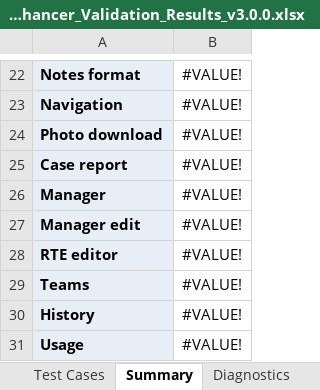
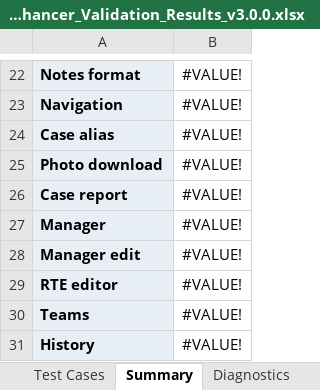
Before and after one commit to adamjonescyfor/Nucleus-Enhancer, an Excel workbook: docs/Nucleus_Enhancer_Validation_Results_v3.0.0.xlsx, sheet Summary, drawn as a sheet; only a part is shown, gaps mark what is left out; the shorter side is filled out with more unchanged rows; values as stored, in another font and other column widths than the file's, no borders; the diff names each change by its address in the sheet, - before the commit and + after, or states it on an @@ line.

```diff
--- a/docs/Nucleus_Enhancer_Validation_Results_v3.0.0.xlsx (sheet Summary)
+++ b/docs/Nucleus_Enhancer_Validation_Results_v3.0.0.xlsx (sheet Summary)
+row 24: Case alias | #VALUE!
```
Also changed, not shown: sheet Test Cases, sheet Instructions, 13 other files.
